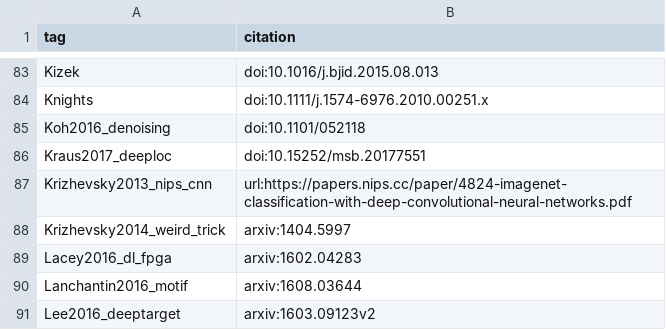
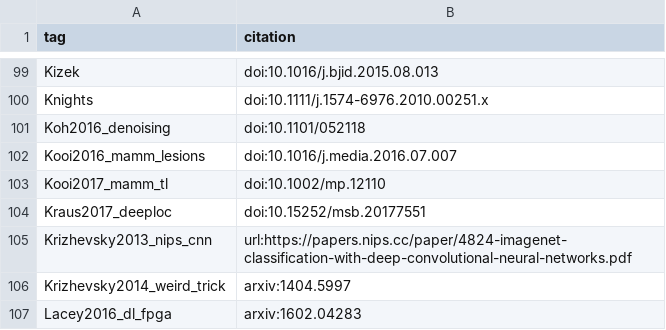
Before and after one commit to greenelab/deep-review, a TSV file: references/tags.tsv, drawn as a sheet; only a part is shown, gaps mark what is left out; the shorter side is filled out with more unchanged rows; the diff covers the shown part only.

```diff
--- a/references/tags.tsv
+++ b/references/tags.tsv
@@ -85,2 +101,4 @@ Knights	doi:10.1111/j.1574-6976.2010.00251.x
 Koh2016_denoising	doi:10.1101/052118
+Kooi2016_mamm_lesions	doi:10.1016/j.media.2016.07.007
+Kooi2017_mamm_tl	doi:10.1002/mp.12110
 Kraus2017_deeploc	doi:10.15252/msb.20177551
```
Also changed, not shown: 30 added rows elsewhere in this file, 1 other file.
